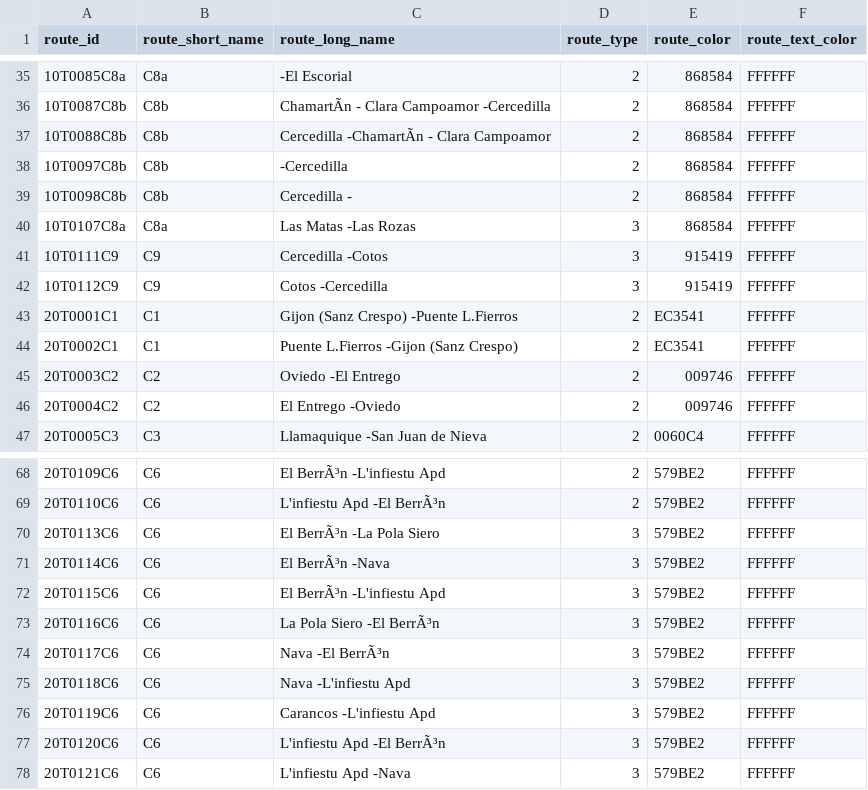
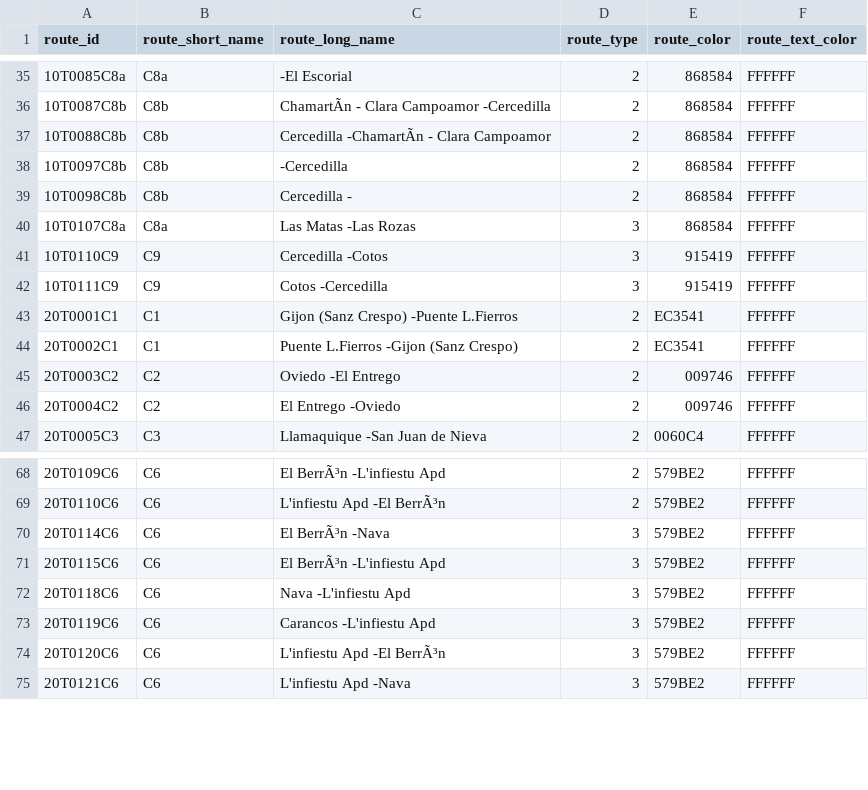
Before and after one commit to WireNext/cercaniasgtfs, a CSV file: data_csv/routes.csv, drawn as a sheet; only a part is shown, gaps mark what is left out.

```diff
--- a/data_csv/routes.csv
+++ b/data_csv/routes.csv
@@ -40,4 +40,4 @@ route_id,route_short_name,route_long_name,route_type,route_color,route_text_colo
 10T0107C8a ,C8a ,Las Matas                               -Las Rozas                               ,3,868584,FFFFFF
-10T0111C9  ,C9  ,Cercedilla                              -Cotos                                   ,3,915419,FFFFFF
-10T0112C9  ,C9  ,Cotos                                   -Cercedilla                              ,3,915419,FFFFFF
+10T0110C9  ,C9  ,Cercedilla                              -Cotos                                   ,3,915419,FFFFFF
+10T0111C9  ,C9  ,Cotos                                   -Cercedilla                              ,3,915419,FFFFFF
 20T0001C1  ,C1  ,Gijon (Sanz Crespo)                     -Puente L.Fierros                        ,2,EC3541,FFFFFF
@@ -69,7 +69,4 @@ route_id,route_short_name,route_long_name,route_type,route_color,route_text_colo
 20T0110C6  ,C6  ,L'infiestu Apd                          -El BerrÃ³n                               ,2,579BE2,FFFFFF
-20T0113C6  ,C6  ,El BerrÃ³n                               -La Pola Siero                           ,3,579BE2,FFFFFF
 20T0114C6  ,C6  ,El BerrÃ³n                               -Nava                                    ,3,579BE2,FFFFFF
 20T0115C6  ,C6  ,El BerrÃ³n                               -L'infiestu Apd                          ,3,579BE2,FFFFFF
-20T0116C6  ,C6  ,La Pola Siero                           -El BerrÃ³n                               ,3,579BE2,FFFFFF
-20T0117C6  ,C6  ,Nava                                    -El BerrÃ³n                               ,3,579BE2,FFFFFF
 20T0118C6  ,C6  ,Nava                                    -L'infiestu Apd                          ,3,579BE2,FFFFFF
```
Also changed, not shown: data_csv/calendar.csv, data_csv/stops.csv, 2 other files.
